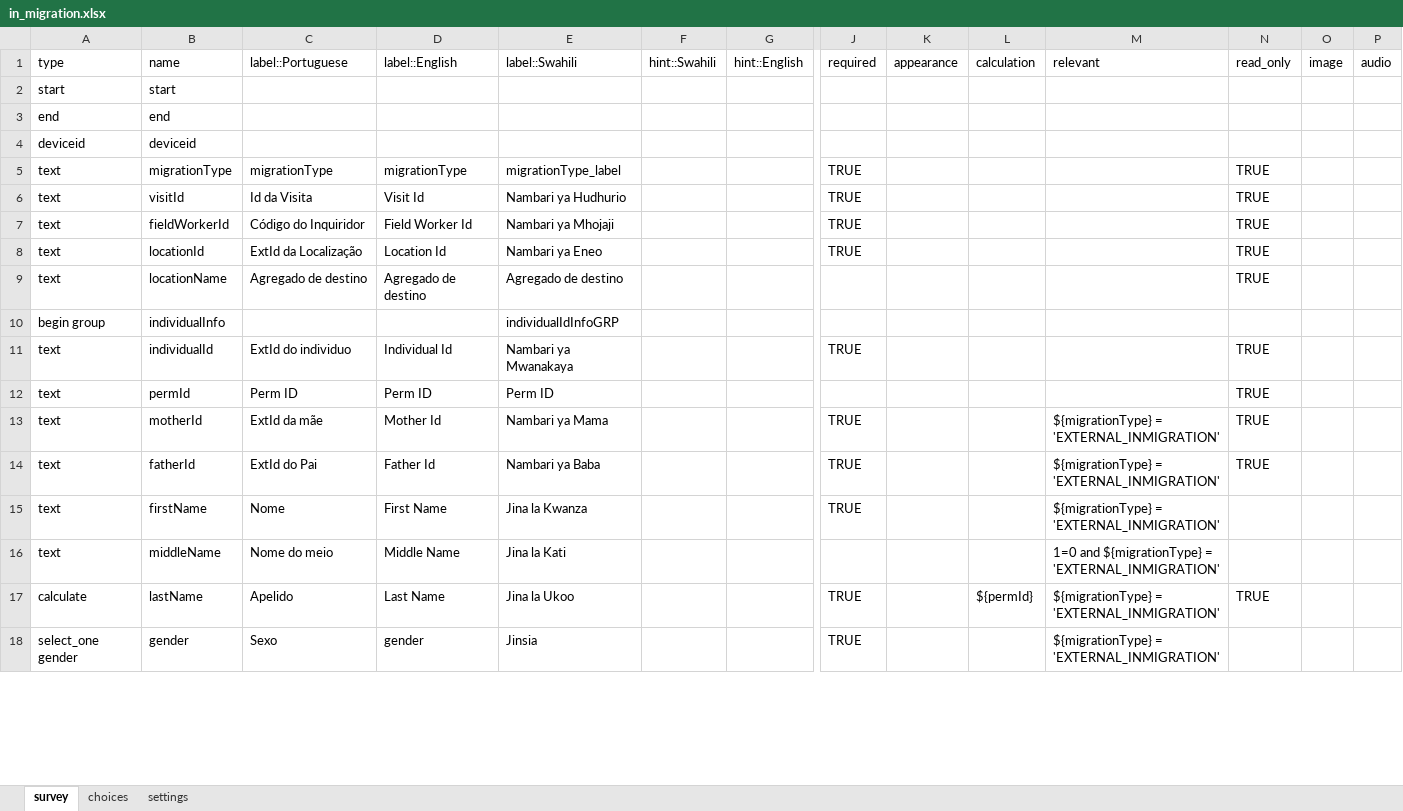
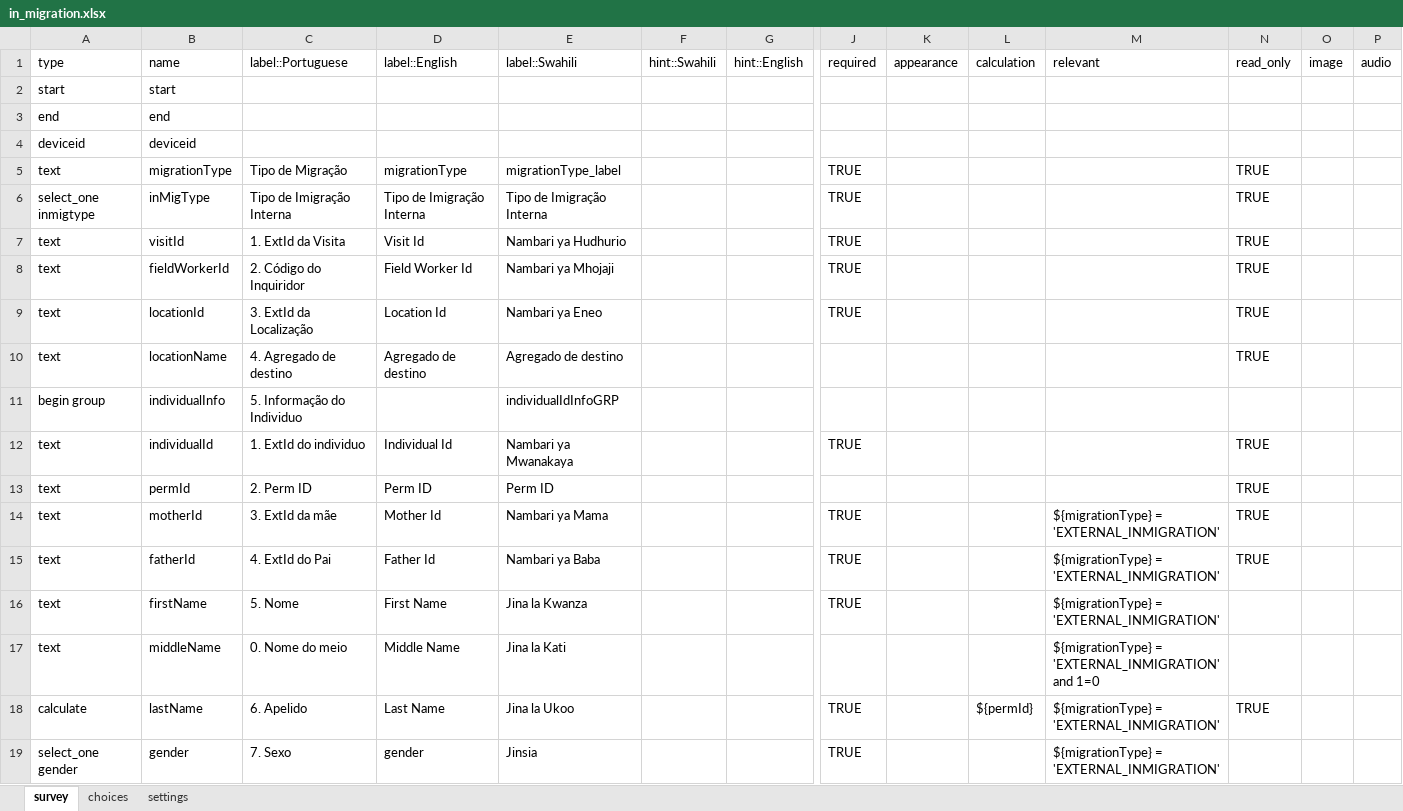
Before and after one commit to ManhicaDSS/openhds-tablet, an Excel workbook: xforms/xlsforms/in_migration.xlsx, sheet survey, drawn as a sheet; only a part is shown, gaps mark what is left out; values as stored, in another font and other column widths than the file's, no cell formats; addresses are those after the commit; rows hold the shown columns only; the diff covers the shown part only; the diff names each change by its address in the sheet, - before the commit and + after, or states it on an @@ line.

```diff
--- a/xforms/xlsforms/in_migration.xlsx (sheet survey)
+++ b/xforms/xlsforms/in_migration.xlsx (sheet survey)
-C5 (label::Portuguese): migrationType
+C5 (label::Portuguese): Tipo de Migração
+row 6: select_one inmigtype | inMigType | Tipo de Imigração Interna | Tipo de Imigração Interna | Tipo de Imigração Interna |  |  | TRUE |  |  |  | TRUE
-C7 (label::Portuguese): Id da Visita
+C7 (label::Portuguese): 1. ExtId da Visita
-C8 (label::Portuguese): Código do Inquiridor
+C8 (label::Portuguese): 2. Código do Inquiridor
-C9 (label::Portuguese): ExtId da Localização
+C9 (label::Portuguese): 3. ExtId da Localização
-C10 (label::Portuguese): Agregado de destino
+C10 (label::Portuguese): 4. Agregado de destino
-C11 (label::Portuguese): (empty)
+C11 (label::Portuguese): 5. Informação do Individuo
-C12 (label::Portuguese): ExtId do individuo
+C12 (label::Portuguese): 1. ExtId do individuo
-C13 (label::Portuguese): Perm ID
+C13 (label::Portuguese): 2. Perm ID
-C14 (label::Portuguese): ExtId da mãe
+C14 (label::Portuguese): 3. ExtId da mãe
-C15 (label::Portuguese): ExtId do Pai
+C15 (label::Portuguese): 4. ExtId do Pai
-C16 (label::Portuguese): Nome
+C16 (label::Portuguese): 5. Nome
-C17 (label::Portuguese): Nome do meio
+C17 (label::Portuguese): 0. Nome do meio
-M17 (relevant): 1=0 and ${migrationType} = 'EXTERNAL_INMIGRATION'
+M17 (relevant): ${migrationType} = 'EXTERNAL_INMIGRATION' and 1=0
-C18 (label::Portuguese): Apelido
+C18 (label::Portuguese): 6. Apelido
-C19 (label::Portuguese): Sexo
+C19 (label::Portuguese): 7. Sexo
```
Also changed, not shown: 5 added rows, 5 removed rows and 13 edited cells elsewhere in this sheet, sheet choices, cell formats, xforms/xlsforms/location_registration.xlsx, xforms/xlsforms/membership.xlsx, 28 other files.
